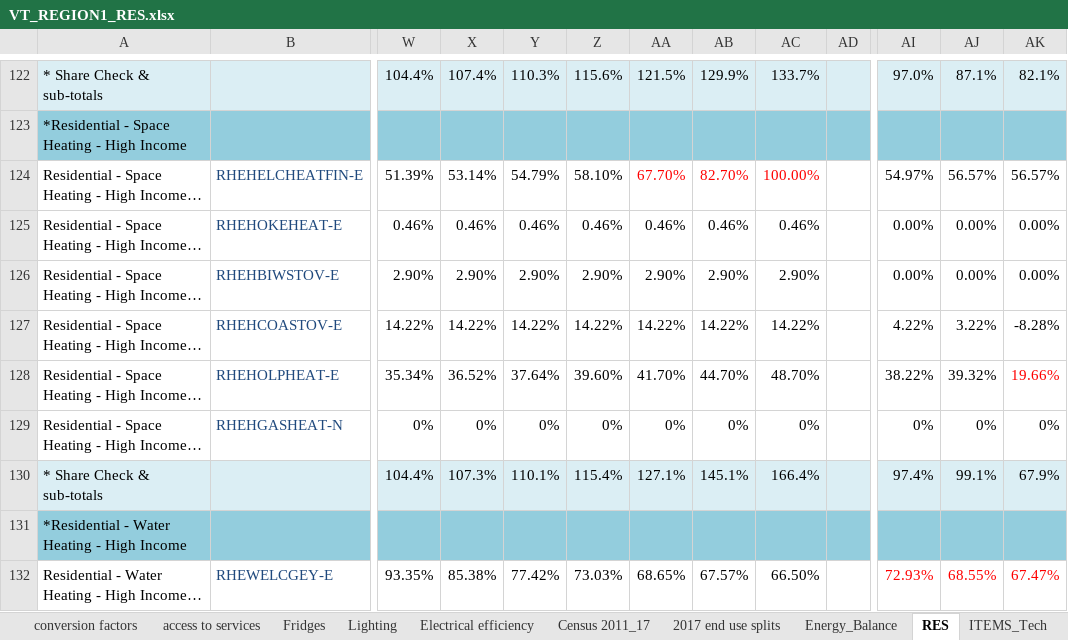
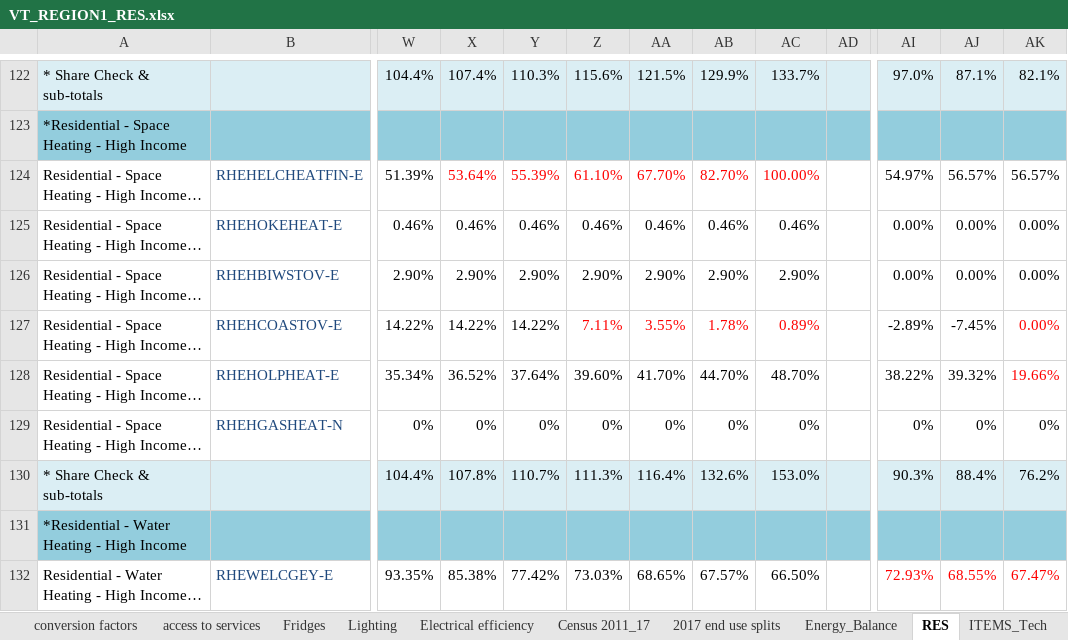
Before and after one commit to brunomerven/SATIMGE_Veda, an Excel workbook: VT_REGION1_RES.xlsx, sheet RES, drawn as a sheet; only a part is shown, gaps mark what is left out; long unchanged cells end in …; values as stored, in another font and other column widths than the file's, no borders; conditional formats not drawn; the diff names each change by its address in the sheet, - before the commit and + after, or states it on an @@ line.

Commit message:
fine tuning of RES allowing more ELC and less coal in high income hhs

```diff
--- a/VT_REGION1_RES.xlsx (sheet RES)
+++ b/VT_REGION1_RES.xlsx (sheet RES)
-X124: 53.14%
+X124: 53.64%
-X124:Z124 text colour: black
+X124:Z124 text colour: #FF0000
-Y124: 54.79%
+Y124: 55.39%
-Z124: 58.10%
+Z124: 61.10%
-Z127: 14.22%
+Z127: 7.11%
-Z127:AC127 text colour: black
+Z127:AC127 text colour: #FF0000
-AA127: 14.22%
+AA127: 3.55%
-AB127: 14.22%
+AB127: 1.78%
-AC127: 14.22%
+AC127: 0.89%
-AI127: 4.22%
+AI127: -2.89%
-AJ127: 3.22%
+AJ127: -7.45%
-AK127: -8.28%
+AK127: 0.00%
-AK127 text colour: black
+AK127 text colour: #FF0000
-X130: 107.3%
+X130: 107.8%
-Y130: 110.1%
+Y130: 110.7%
-Z130: 115.4%
+Z130: 111.3%
-AA130: 127.1%
+AA130: 116.4%
-AB130: 145.1%
+AB130: 132.6%
-AC130: 166.4%
+AC130: 153.0%
-AI130: 97.4%
+AI130: 90.3%
-AJ130: 99.1%
+AJ130: 88.4%
-AK130: 67.9%
+AK130: 76.2%
```
